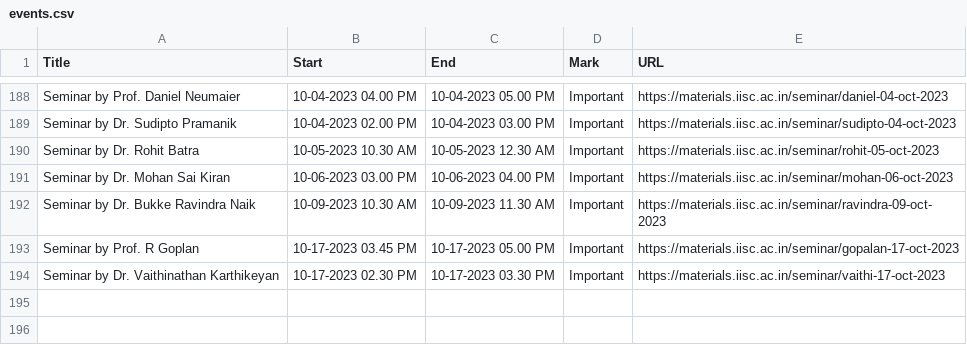
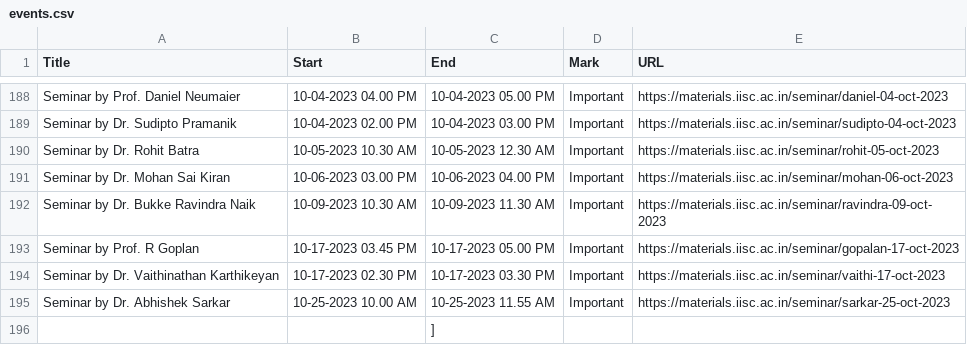
Before and after one commit to mte-iisc/materials-iisc, a CSV file: events/events.csv, drawn as a sheet; only a part is shown, gaps mark what is left out; the diff names each change by its address in the sheet, - before the commit and + after, or states it on an @@ line.

```diff
--- a/events/events.csv
+++ b/events/events.csv
+row 195: Seminar by Dr. Abhishek Sarkar | 10-25-2023 10.00 AM | 10-25-2023 11.55 AM | Important | https://materials.iisc.ac.in/seminar/sarkar-25-oct-2023
+row 196:  |  | ]
```
Also changed, not shown: _site/events/events.csv, 7 other files.
